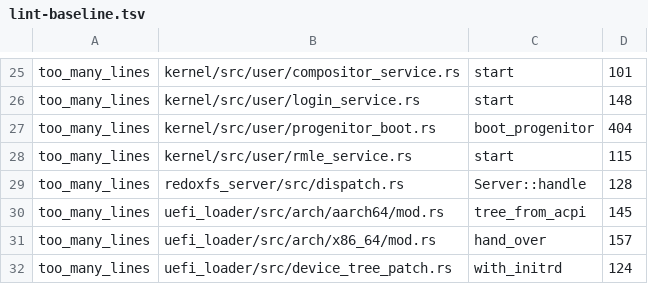
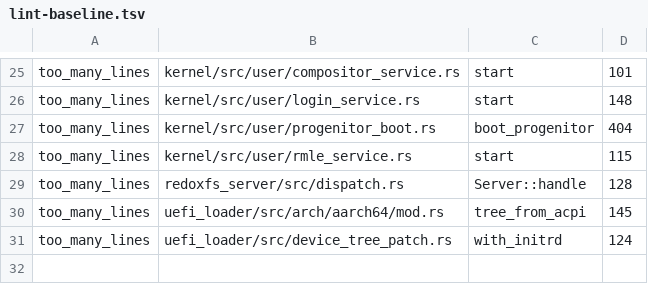
Before and after one commit to calef/nife, a TSV file: design/lint-baseline.tsv, drawn as a sheet; only a part is shown, gaps mark what is left out.

```diff
--- a/design/lint-baseline.tsv
+++ b/design/lint-baseline.tsv
@@ -30,3 +30,2 @@ too_many_lines	redoxfs_server/src/dispatch.rs	Server::handle	128
 too_many_lines	uefi_loader/src/arch/aarch64/mod.rs	tree_from_acpi	145
-too_many_lines	uefi_loader/src/arch/x86_64/mod.rs	hand_over	157
 too_many_lines	uefi_loader/src/device_tree_patch.rs	with_initrd	124
```
Also changed, not shown: 1 other file.
